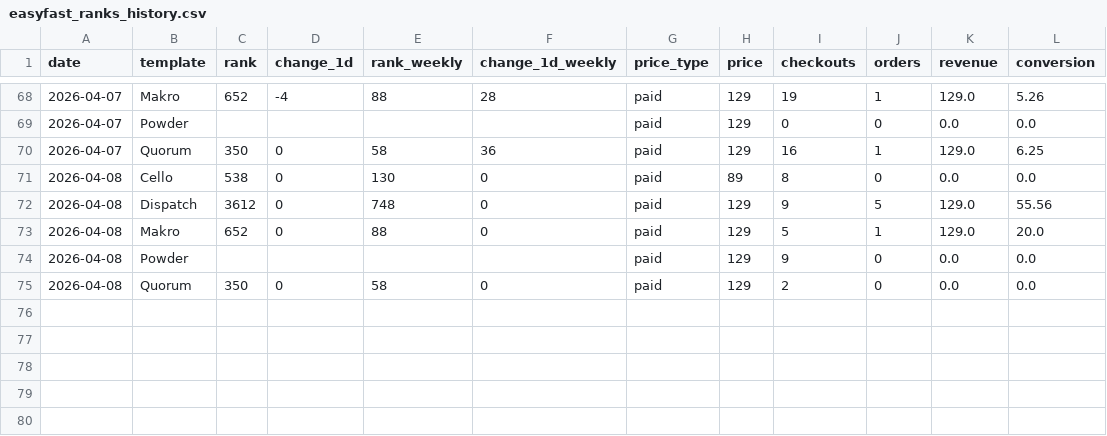
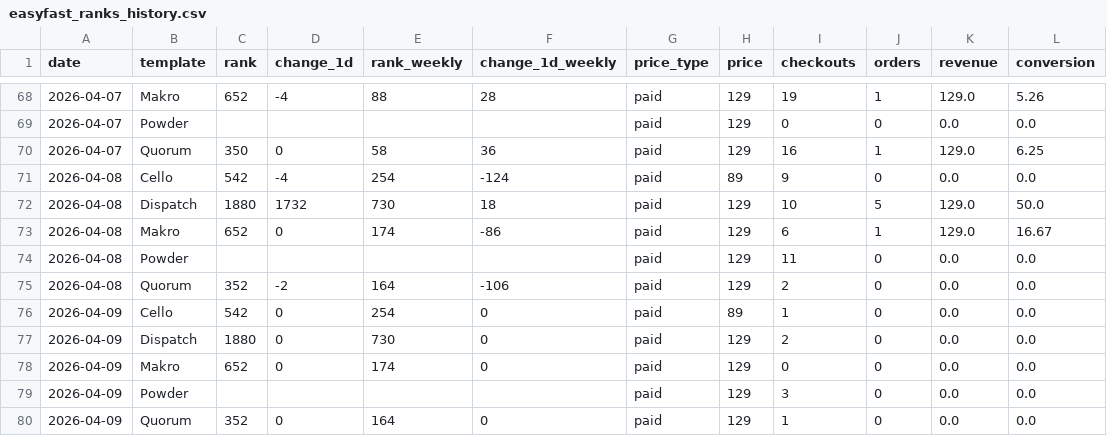
Before and after one commit to stfnco/easyfast-analytics, a CSV file: easyfast_ranks_history.csv, drawn as a sheet; only a part is shown, gaps mark what is left out.

```diff
--- a/easyfast_ranks_history.csv
+++ b/easyfast_ranks_history.csv
@@ -70,6 +70,11 @@ date,template,rank,change_1d,rank_weekly,change_1d_weekly,price_type,price,check
 2026-04-07,Quorum,350,0,58,36,paid,129,16,1,129.0,6.25
-2026-04-08,Cello,538,0,130,0,paid,89,8,0,0.0,0.0
-2026-04-08,Dispatch,3612,0,748,0,paid,129,9,5,129.0,55.56
-2026-04-08,Makro,652,0,88,0,paid,129,5,1,129.0,20.0
-2026-04-08,Powder,,,,,paid,129,9,0,0.0,0.0
-2026-04-08,Quorum,350,0,58,0,paid,129,2,0,0.0,0.0
+2026-04-08,Cello,542,-4,254,-124,paid,89,9,0,0.0,0.0
+2026-04-08,Dispatch,1880,1732,730,18,paid,129,10,5,129.0,50.0
+2026-04-08,Makro,652,0,174,-86,paid,129,6,1,129.0,16.67
+2026-04-08,Powder,,,,,paid,129,11,0,0.0,0.0
+2026-04-08,Quorum,352,-2,164,-106,paid,129,2,0,0.0,0.0
+2026-04-09,Cello,542,0,254,0,paid,89,1,0,0.0,0.0
+2026-04-09,Dispatch,1880,0,730,0,paid,129,2,0,0.0,0.0
+2026-04-09,Makro,652,0,174,0,paid,129,0,0,0.0,0.0
+2026-04-09,Powder,,,,,paid,129,3,0,0.0,0.0
+2026-04-09,Quorum,352,0,164,0,paid,129,1,0,0.0,0.0
```
